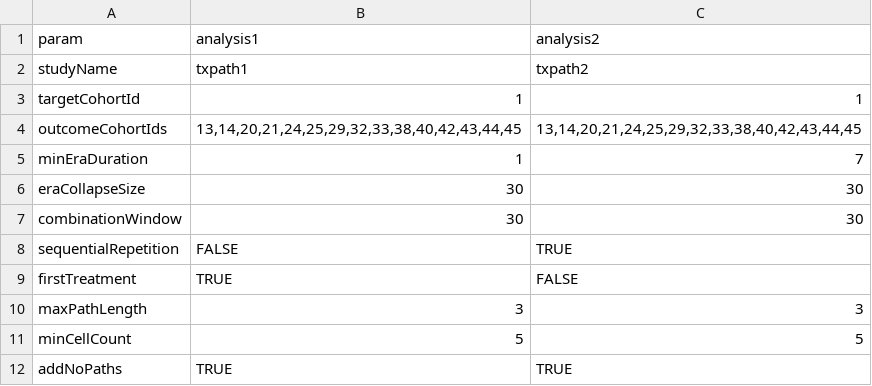
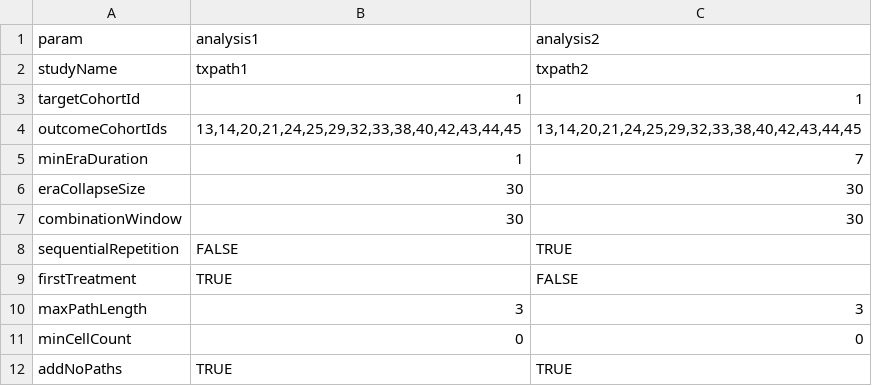
Before and after one commit to ted9219/RespiratoryDrugPathways, a CSV file: inst/Settings/study_settings.csv, drawn as a sheet.

Commit message:
change settings

```diff
--- a/inst/Settings/study_settings.csv
+++ b/inst/Settings/study_settings.csv
@@ -10,3 +10,3 @@ firstTreatment,TRUE,FALSE
 maxPathLength,3,3
-minCellCount,5,5
+minCellCount,0,0
 addNoPaths,TRUE,TRUE
```
